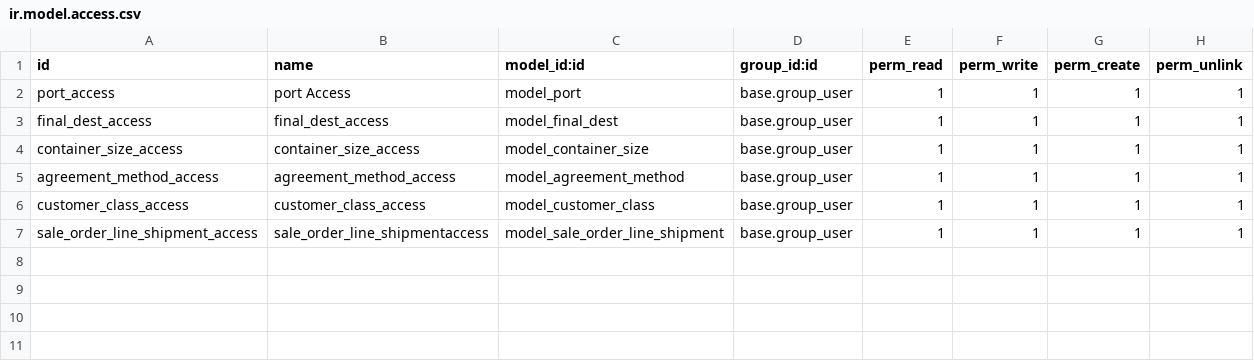
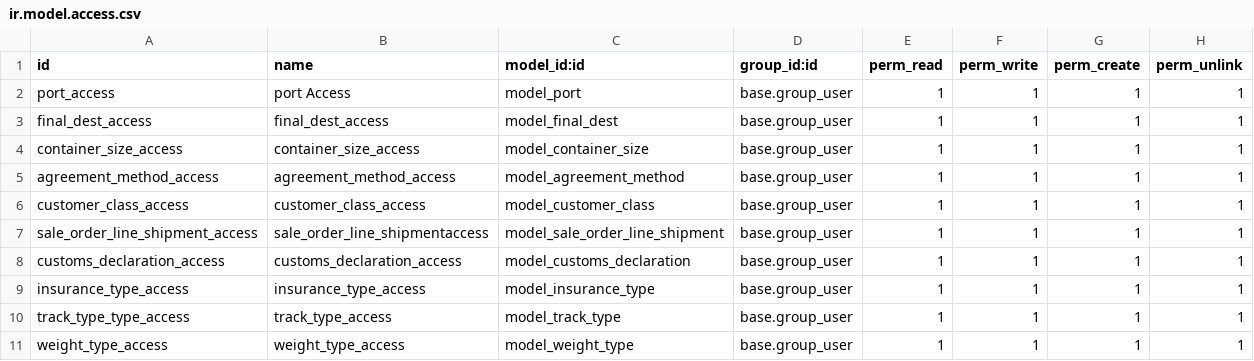
Before and after one commit to royalline1/royalline-addons, a CSV file: base_enh/security/ir.model.access.csv, drawn as a sheet.

```diff
--- a/base_enh/security/ir.model.access.csv
+++ b/base_enh/security/ir.model.access.csv
@@ -7 +7,5 @@ customer_class_access,customer_class_access,model_customer_class,base.group_user
 sale_order_line_shipment_access,sale_order_line_shipmentaccess,model_sale_order_line_shipment,base.group_user,1,1,1,1
+customs_declaration_access,customs_declaration_access,model_customs_declaration,base.group_user,1,1,1,1
+insurance_type_access,insurance_type_access,model_insurance_type,base.group_user,1,1,1,1
+track_type_type_access,track_type_access,model_track_type,base.group_user,1,1,1,1
+weight_type_access,weight_type_access,model_weight_type,base.group_user,1,1,1,1
```
Also changed, not shown: 13 other files.
